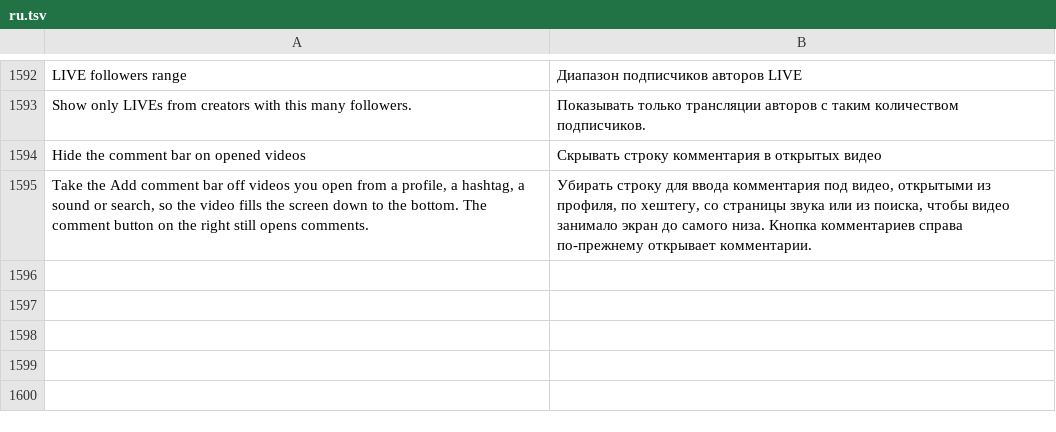
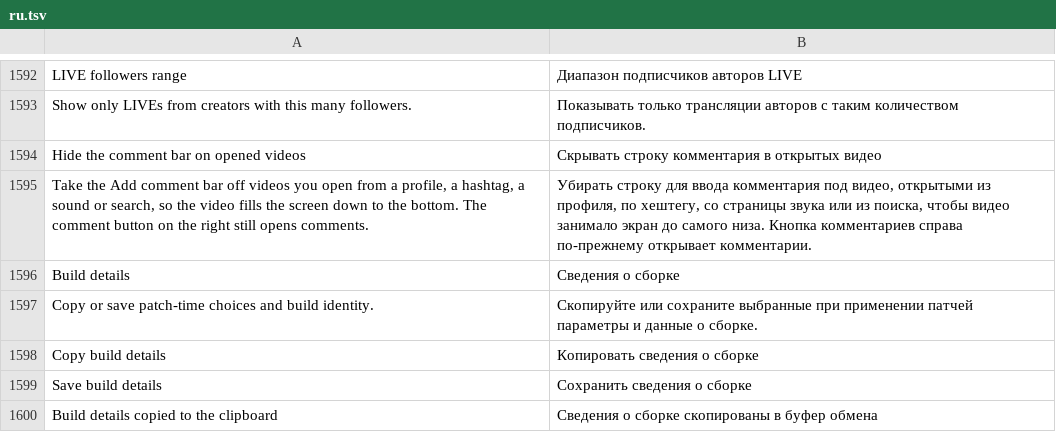
Before and after one commit to BlackGold8282/HushFeed, a TSV file: extensions/tiktok/src/main/l10n/ru.tsv, drawn as a sheet; only a part is shown, gaps mark what is left out.

Commit message:
feat(diagnostics): record patch-time build details in local exports
A diagnostic export carried the package, app and bundle versions and the
runtime switches, which can't tell apart two builds of the same version
or show which languages, tools or theme color were chosen while
patching. Record a fixed allowlist of build facts in the APK at patch
time (bundle source identity, patcher, target, AMOLED color, retained
native languages, removed tools and the version-code override) and show
it under About with copy and save, independent of runtime events.
Automatic reports include the same facts; older APKs read unknown.

The bundle manifest is read through localBundleFile, so a bundle path
with a plus sign, space, percent sign or Unicode name resolves the same
way the version lookup does.

```diff
--- a/extensions/tiktok/src/main/l10n/ru.tsv
+++ b/extensions/tiktok/src/main/l10n/ru.tsv
@@ -1595 +1595,6 @@ Hide the comment bar on opened videos	Скрывать строку коммен
 Take the Add comment bar off videos you open from a profile, a hashtag, a sound or search, so the video fills the screen down to the bottom. The comment button on the right still opens comments.	Убирать строку для ввода комментария под видео, открытыми из профиля, по хештегу, со страницы звука или из поиска, чтобы видео занимало экран до самого низа. Кнопка комментариев справа по-прежнему открывает комментарии.
+Build details	Сведения о сборке
+Copy or save patch-time choices and build identity.	Скопируйте или сохраните выбранные при применении патчей параметры и данные о сборке.
+Copy build details	Копировать сведения о сборке
+Save build details	Сохранить сведения о сборке
+Build details copied to the clipboard	Сведения о сборке скопированы в буфер обмена
```
Also changed, not shown: extensions/tiktok/src/main/l10n/de.tsv, extensions/tiktok/src/main/l10n/es.tsv, 31 other files.
